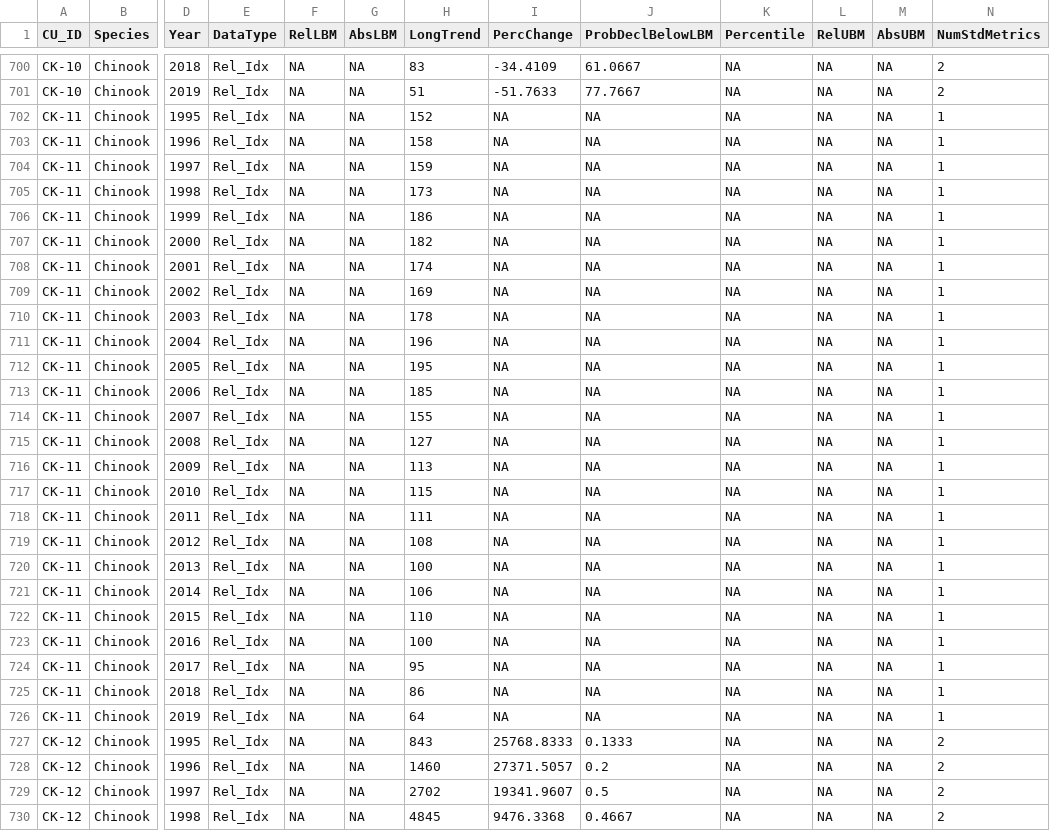
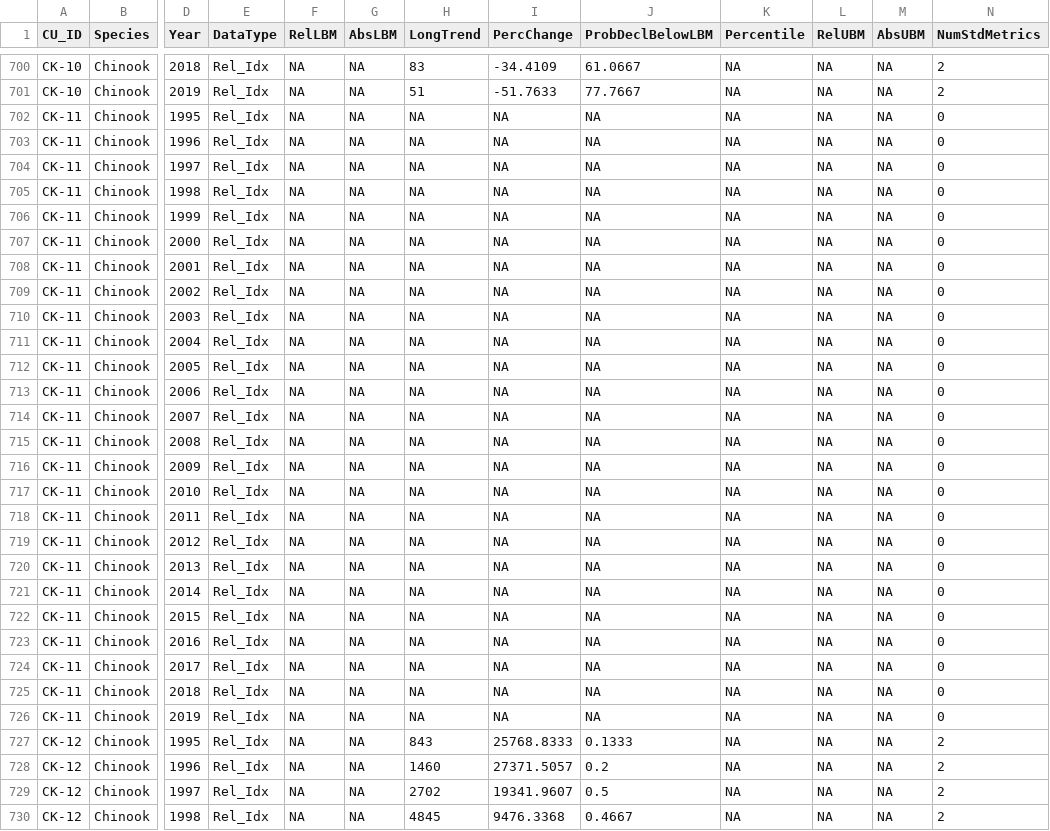
Before and after one commit to SOLV-Code/Scanner-Data-Processing, a CSV file: DATA_OUT/Retrospective_Metrics_Values.csv, drawn as a sheet; only a part is shown, gaps mark what is left out; the diff covers the shown part only; the diff names each change by its address in the sheet, - before the commit and + after, or states it on an @@ line.

```diff
--- a/DATA_OUT/Retrospective_Metrics_Values.csv
+++ b/DATA_OUT/Retrospective_Metrics_Values.csv
-H702 (LongTrend): 152
+H702 (LongTrend): NA
-N702:N726 (NumStdMetrics): 1
+N702:N726 (NumStdMetrics): 0
-H703 (LongTrend): 158
+H703 (LongTrend): NA
-H704 (LongTrend): 159
+H704 (LongTrend): NA
-H705 (LongTrend): 173
+H705 (LongTrend): NA
-H706 (LongTrend): 186
+H706 (LongTrend): NA
-H707 (LongTrend): 182
+H707 (LongTrend): NA
-H708 (LongTrend): 174
+H708 (LongTrend): NA
-H709 (LongTrend): 169
+H709 (LongTrend): NA
-H710 (LongTrend): 178
+H710 (LongTrend): NA
-H711 (LongTrend): 196
+H711 (LongTrend): NA
-H712 (LongTrend): 195
+H712 (LongTrend): NA
-H713 (LongTrend): 185
+H713 (LongTrend): NA
-H714 (LongTrend): 155
+H714 (LongTrend): NA
-H715 (LongTrend): 127
+H715 (LongTrend): NA
-H716 (LongTrend): 113
+H716 (LongTrend): NA
-H717 (LongTrend): 115
+H717 (LongTrend): NA
-H718 (LongTrend): 111
+H718 (LongTrend): NA
-H719 (LongTrend): 108
+H719 (LongTrend): NA
-H720 (LongTrend): 100
+H720 (LongTrend): NA
-H721 (LongTrend): 106
+H721 (LongTrend): NA
-H722 (LongTrend): 110
+H722 (LongTrend): NA
-H723 (LongTrend): 100
+H723 (LongTrend): NA
-H724 (LongTrend): 95
+H724 (LongTrend): NA
-H725 (LongTrend): 86
+H725 (LongTrend): NA
-H726 (LongTrend): 64
+H726 (LongTrend): NA
```
Also changed, not shown: 54 edited cells elsewhere in this file, DATA_OUT/METRICS_FILE_BY_CU.csv, DATA_OUT/Retrospective_Metrics_Status.csv, 1 other file.
